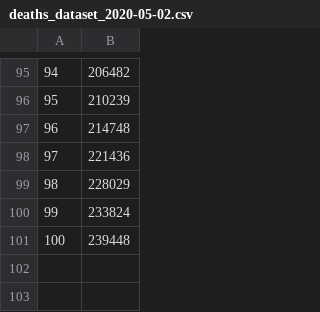
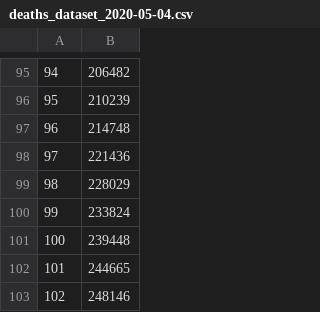
Before and after one commit to eladcn/coronavirus_prediction, a CSV file: datasets/deaths_dataset_2020-05-04.csv (was datasets/deaths_dataset_2020-05-02.csv), drawn as a sheet; only a part is shown, gaps mark what is left out; the diff names each change by its address in the sheet, - before the commit and + after, or states it on an @@ line.

```diff
--- a/datasets/deaths_dataset_2020-05-02.csv
+++ b/datasets/deaths_dataset_2020-05-04.csv
+row 102: 101 | 244665
+row 103: 102 | 248146
```
Also changed, not shown: datasets/cases_dataset_2020-05-04.csv, 2 other files.
